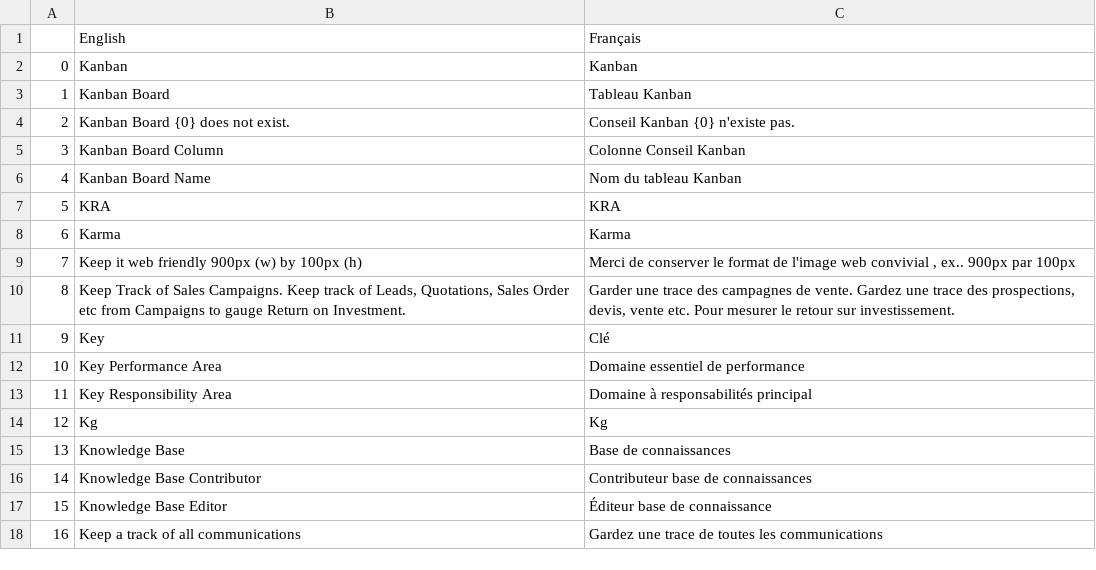
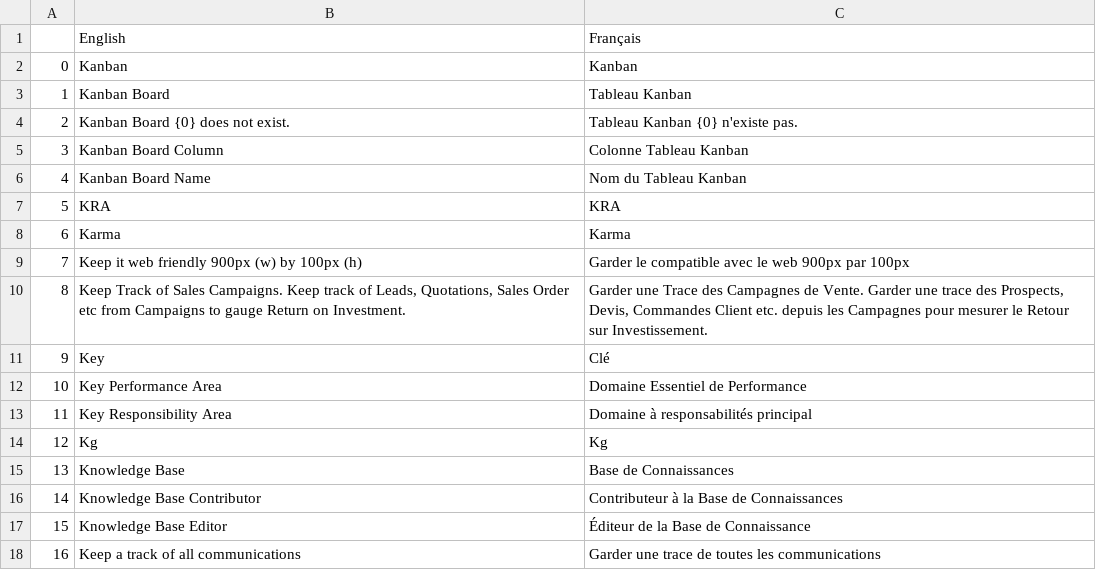
Before and after one commit to qrevel/erpnext-translations, a CSV file: k.csv, drawn as a sheet.

Commit message:
Modify K translations

```diff
--- a/k.csv
+++ b/k.csv
@@ -3,16 +3,16 @@
 1,Kanban Board,Tableau Kanban
-2,Kanban Board {0} does not exist.,Conseil Kanban {0} n'existe pas.
-3,Kanban Board Column,Colonne Conseil Kanban
-4,Kanban Board Name,Nom du tableau Kanban
+2,Kanban Board {0} does not exist.,Tableau Kanban {0} n'existe pas.
+3,Kanban Board Column,Colonne Tableau Kanban
+4,Kanban Board Name,Nom du Tableau Kanban
 5,KRA,KRA
 6,Karma,Karma
-7,Keep it web friendly 900px (w) by 100px (h),"Merci de conserver le format de l'image web convivial , ex.. 900px par 100px"
-8,"Keep Track of Sales Campaigns. Keep track of Leads, Quotations, Sales Order etc from Campaigns to gauge Return on Investment.","Garder une trace des campagnes de vente. Gardez une trace des prospections, devis, vente etc. Pour mesurer le retour sur investissement."
+7,Keep it web friendly 900px (w) by 100px (h),Garder le compatible avec le web 900px par 100px
+8,"Keep Track of Sales Campaigns. Keep track of Leads, Quotations, Sales Order etc from Campaigns to gauge Return on Investment.","Garder une Trace des Campagnes de Vente. Garder une trace des Prospects, Devis, Commandes Client etc. depuis les Campagnes pour mesurer le Retour sur Investissement."
 9,Key,Clé
-10,Key Performance Area,Domaine essentiel de performance
+10,Key Performance Area,Domaine Essentiel de Performance
 11,Key Responsibility Area,Domaine à responsabilités principal
 12,Kg,Kg
-13,Knowledge Base,Base de connaissances
-14,Knowledge Base Contributor,Contributeur base de connaissances
-15,Knowledge Base Editor,Éditeur base de connaissance
-16,Keep a track of all communications,Gardez une trace de toutes les communications
+13,Knowledge Base,Base de Connaissances
+14,Knowledge Base Contributor,Contributeur à la Base de Connaissances
+15,Knowledge Base Editor,Éditeur de la Base de Connaissance
+16,Keep a track of all communications,Garder une trace de toutes les communications
```
